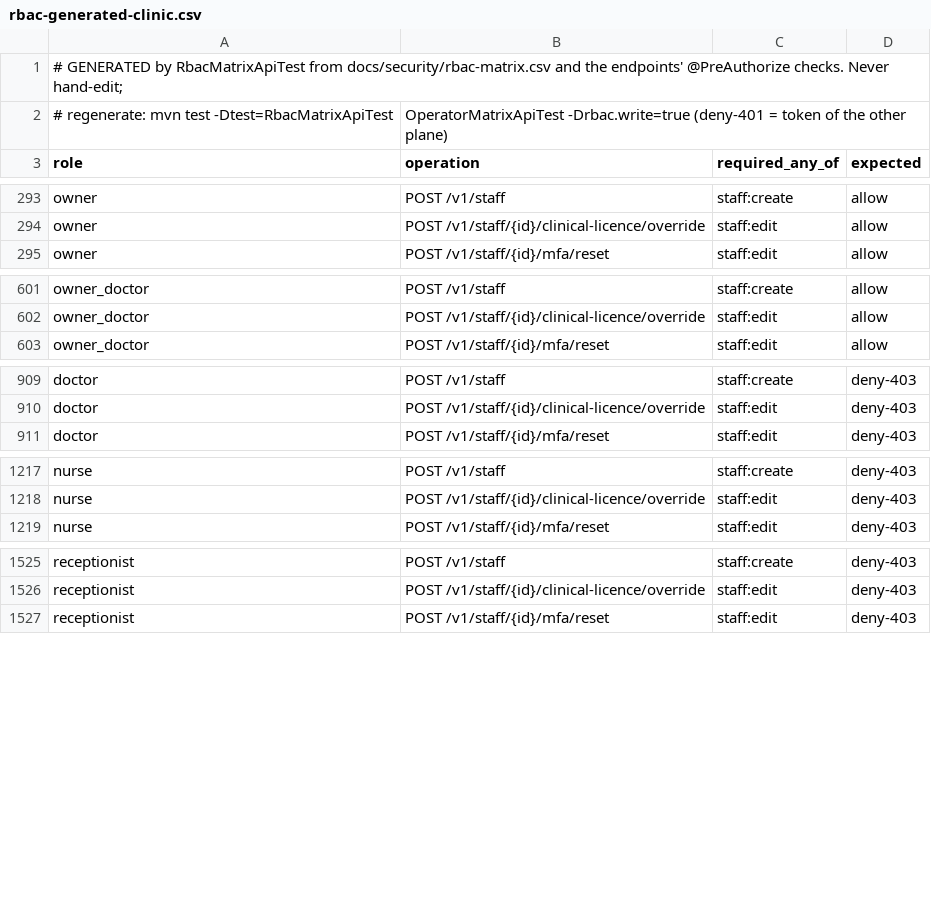
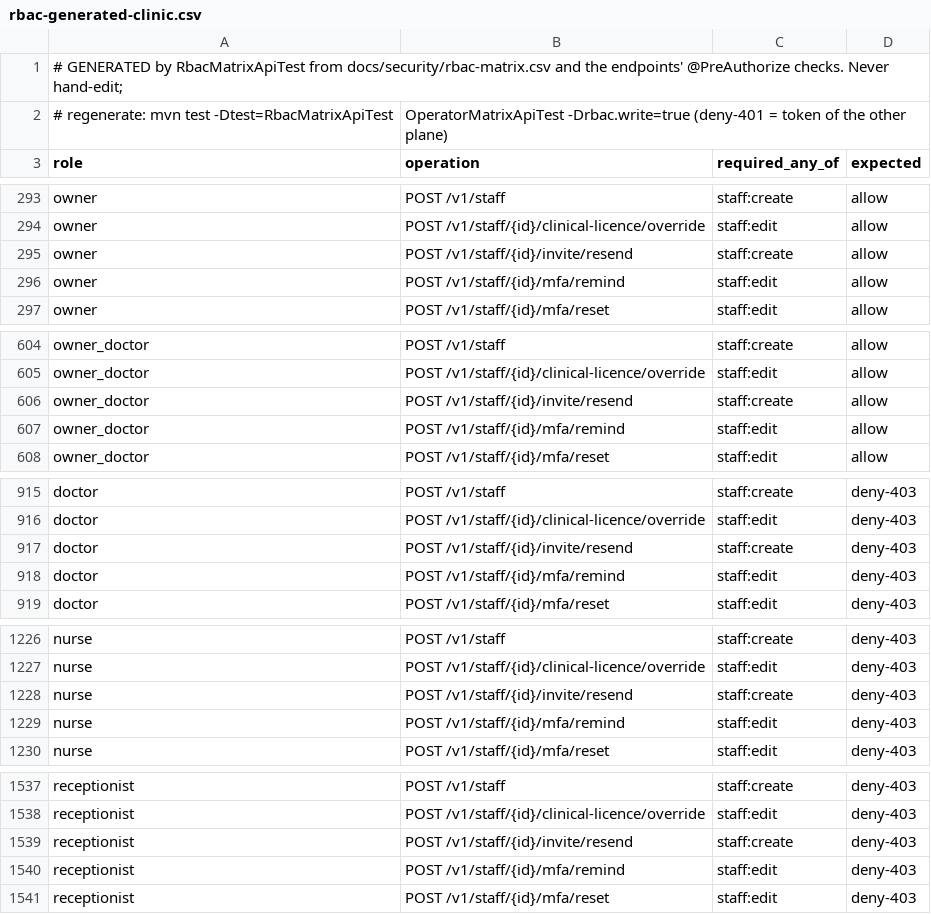
Before and after one commit to silpachandran08-web/Nabd, a CSV file: docs/security/rbac-generated-clinic.csv, drawn as a sheet; only a part is shown, gaps mark what is left out; the diff covers the shown part only; the diff names each change by its address in the sheet, - before the commit and + after, or states it on an @@ line.

```diff
--- a/docs/security/rbac-generated-clinic.csv
+++ b/docs/security/rbac-generated-clinic.csv
+row 295: owner | POST /v1/staff/{id}/invite/resend | staff:create | allow
+row 296: owner | POST /v1/staff/{id}/mfa/remind | staff:edit | allow
+row 606: owner_doctor | POST /v1/staff/{id}/invite/resend | staff:create | allow
+row 607: owner_doctor | POST /v1/staff/{id}/mfa/remind | staff:edit | allow
+row 917: doctor | POST /v1/staff/{id}/invite/resend | staff:create | deny-403
+row 918: doctor | POST /v1/staff/{id}/mfa/remind | staff:edit | deny-403
+row 1228: nurse | POST /v1/staff/{id}/invite/resend | staff:create | deny-403
+row 1229: nurse | POST /v1/staff/{id}/mfa/remind | staff:edit | deny-403
+row 1539: receptionist | POST /v1/staff/{id}/invite/resend | staff:create | deny-403
+row 1540: receptionist | POST /v1/staff/{id}/mfa/remind | staff:edit | deny-403
```
Also changed, not shown: 8 added rows elsewhere in this file, docs/security/rbac-generated-operator.csv, 11 other files.
